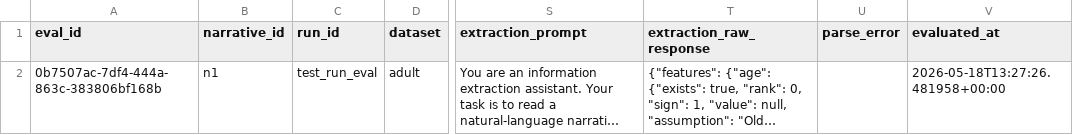
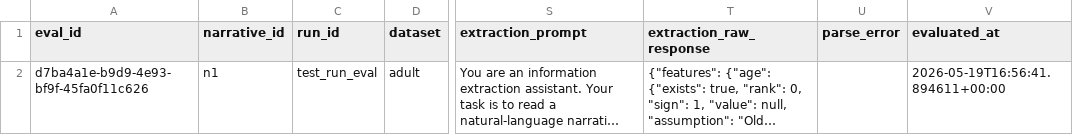
Before and after one commit to loraddineva/xAI-research, a CSV file: outputs/evaluations/test_run_eval/evaluations.csv, drawn as a sheet; only a part is shown, gaps mark what is left out; long unchanged cells end in …; the diff names each change by its address in the sheet, - before the commit and + after, or states it on an @@ line.

```diff
--- a/outputs/evaluations/test_run_eval/evaluations.csv
+++ b/outputs/evaluations/test_run_eval/evaluations.csv
-A2 (eval_id): 0b7507ac-7df4-444a-863c-383806bf168b
+A2 (eval_id): d7ba4a1e-b9d9-4e93-bf9f-45fa0f11c626
-V2 (evaluated_at): 2026-05-18T13:27:26.481958+00:00
+V2 (evaluated_at): 2026-05-19T16:56:41.894611+00:00
```
Also changed, not shown: 36 other files.
